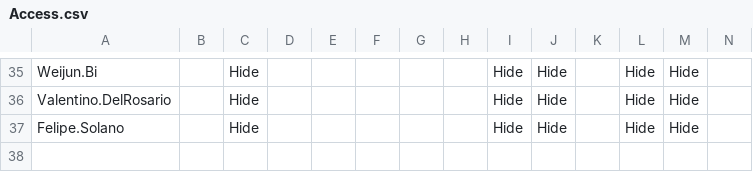
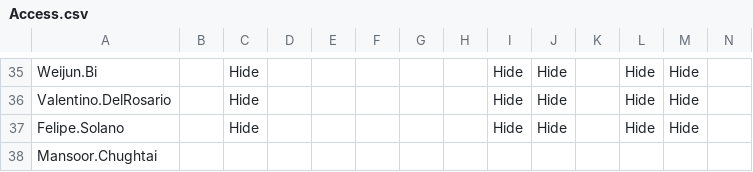
Before and after one commit to Ash-IPRANOps/Ash-IPRANOps.github.io, a CSV file: Access.csv, drawn as a sheet; only a part is shown, gaps mark what is left out; rows hold the shown columns only; the diff names each change by its address in the sheet, - before the commit and + after, or states it on an @@ line.

Commit message:
Update Access.csv

```diff
--- a/Access.csv
+++ b/Access.csv
+row 38: Mansoor.Chughtai
```
